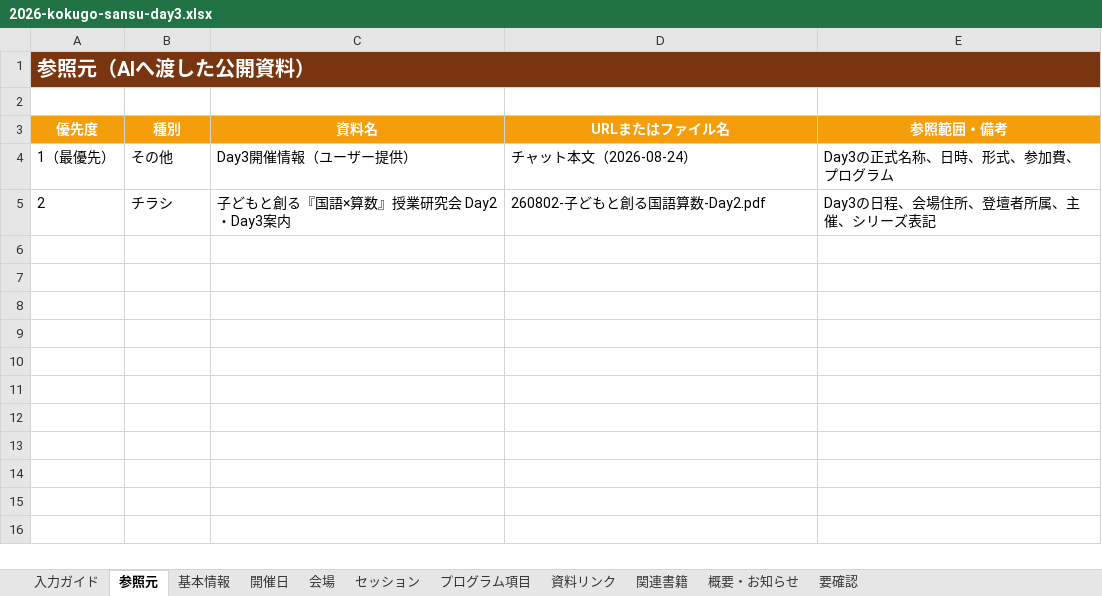
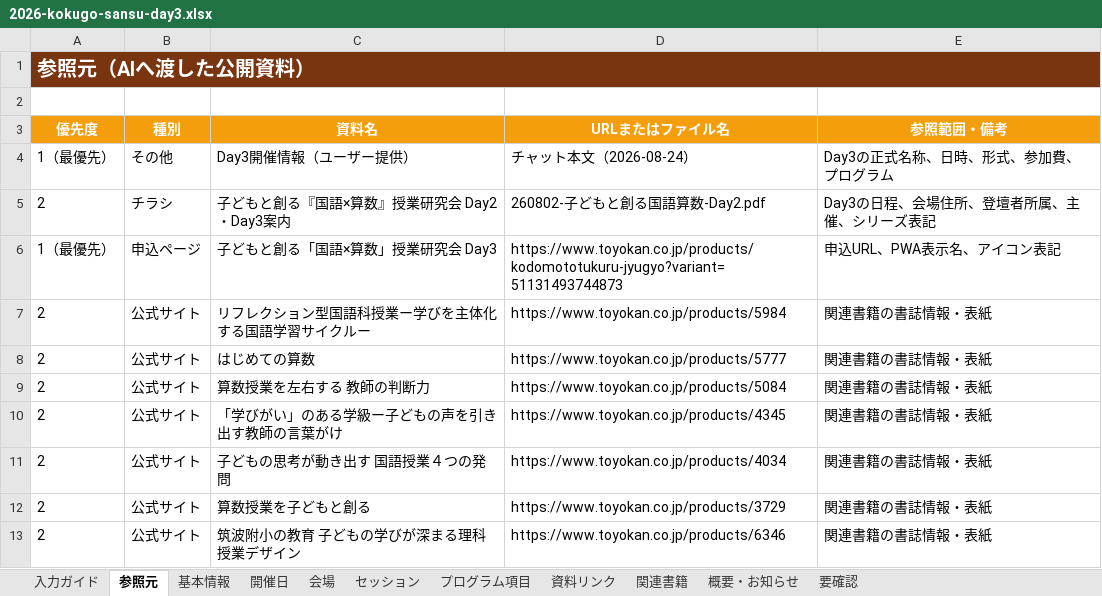
Before and after one commit to toyokan/t-pod, an Excel workbook: outputs/01a032f3-e827-7bd1-8b8e-425918851986/2026-kokugo-sansu-day3.xlsx, sheet 参照元, drawn as a sheet; values as stored, in another font and other column widths than the file's, no borders; the diff names each change by its address in the sheet, - before the commit and + after, or states it on an @@ line.

```diff
--- a/outputs/01a032f3-e827-7bd1-8b8e-425918851986/2026-kokugo-sansu-day3.xlsx (sheet 参照元)
+++ b/outputs/01a032f3-e827-7bd1-8b8e-425918851986/2026-kokugo-sansu-day3.xlsx (sheet 参照元)
+row 6: 1（最優先） | 申込ページ | 子どもと創る「国語×算数」授業研究会 Day3 | https://www.toyokan.co.jp/products/kodomototukuru-jyugyo?variant=51131493744873 | 申込URL、PWA表示名、アイコン表記
+row 7: 2 | 公式サイト | リフレクション型国語科授業ー学びを主体化する国語学習サイクルー | https://www.toyokan.co.jp/products/5984 | 関連書籍の書誌情報・表紙
+row 8: 2 | 公式サイト | はじめての算数 | https://www.toyokan.co.jp/products/5777 | 関連書籍の書誌情報・表紙
+row 9: 2 | 公式サイト | 算数授業を左右する 教師の判断力 | https://www.toyokan.co.jp/products/5084 | 関連書籍の書誌情報・表紙
+row 10: 2 | 公式サイト | 「学びがい」のある学級ー子どもの声を引き出す教師の言葉がけ | https://www.toyokan.co.jp/products/4345 | 関連書籍の書誌情報・表紙
+row 11: 2 | 公式サイト | 子どもの思考が動き出す 国語授業４つの発問 | https://www.toyokan.co.jp/products/4034 | 関連書籍の書誌情報・表紙
+row 12: 2 | 公式サイト | 算数授業を子どもと創る | https://www.toyokan.co.jp/products/3729 | 関連書籍の書誌情報・表紙
+row 13: 2 | 公式サイト | 筑波附小の教育 子どもの学びが深まる理科授業デザイン | https://www.toyokan.co.jp/products/6346 | 関連書籍の書誌情報・表紙
```
Also changed, not shown: sheet 関連書籍, sheet 資料リンク, sheet 基本情報, 3 other files.
